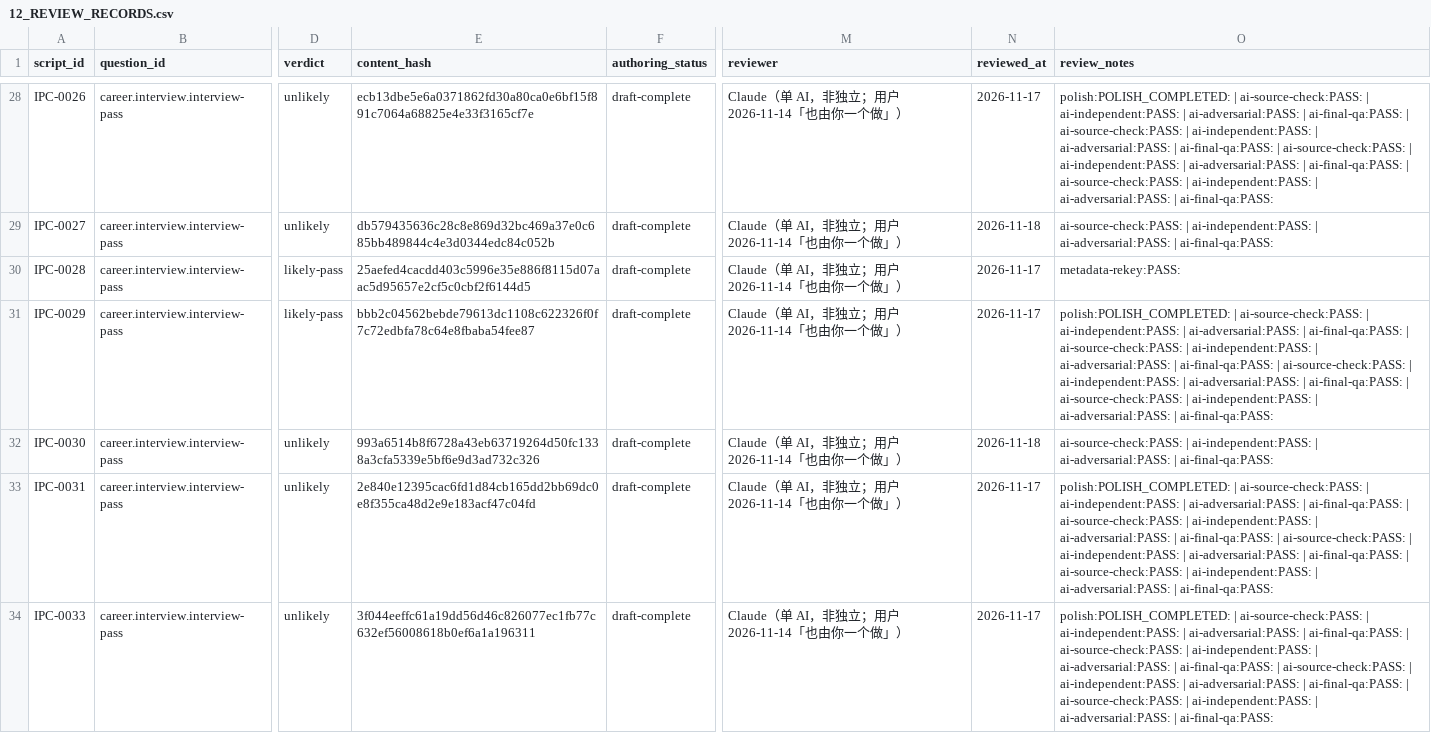
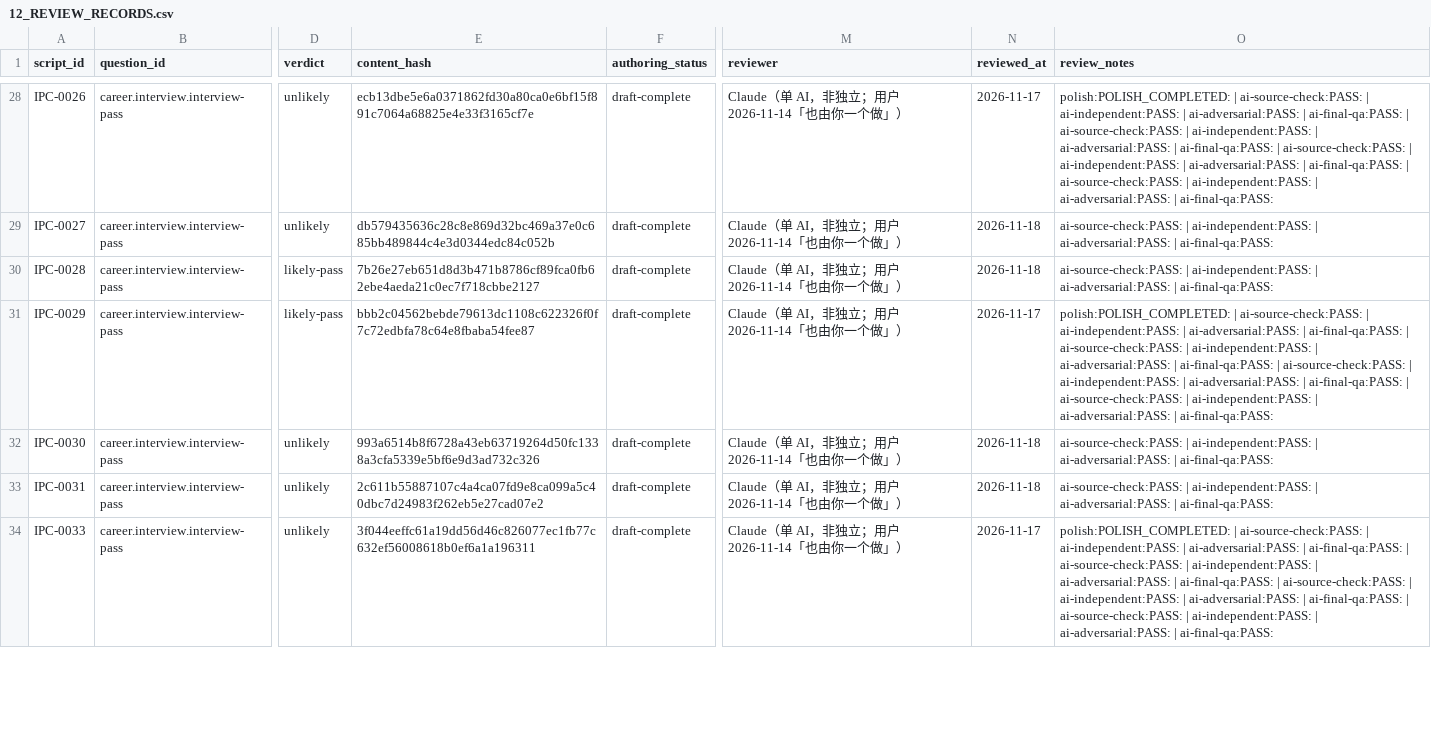
Before and after one commit to turnupmason/Wengua_Liuyao, a CSV file: docs/12_REVIEW_RECORDS.csv, drawn as a sheet; only a part is shown, gaps mark what is left out; the diff covers the shown part only; the diff names each change by its address in the sheet, - before the commit and + after, or states it on an @@ line.

```diff
--- a/docs/12_REVIEW_RECORDS.csv
+++ b/docs/12_REVIEW_RECORDS.csv
-E30 (content_hash): 25aefed4cacdd403c5996e35e886f8115d07aac5d95657e2cf5c0cbf2f6144d5
+E30 (content_hash): 7b26e27eb651d8d3b471b8786cf89fca0fb62ebe4aeda21c0ec7f718cbbe2127
-N30 (reviewed_at): 2026-11-17
+N30 (reviewed_at): 2026-11-18
-O30 (review_notes): metadata-rekey:PASS:
+O30 (review_notes): ai-source-check:PASS: | ai-independent:PASS: | ai-adversarial:PASS: | ai-final-qa:PASS:
-E33 (content_hash): 2e840e12395cac6fd1d84cb165dd2bb69dc0e8f355ca48d2e9e183acf47c04fd
+E33 (content_hash): 2c611b55887107c4a4ca07fd9e8ca099a5c40dbc7d24983f262eb5e27cad07e2
-N33 (reviewed_at): 2026-11-17
+N33 (reviewed_at): 2026-11-18
-O33 (review_notes): polish:POLISH_COMPLETED: | ai-source-check:PASS: | ai-independent:PASS: | ai-adversarial:PASS: | ai-final-qa:PASS: | ai-source-check:PASS: | ai-independent:PASS: | ai-adversarial:PASS: | ai-final-qa:PASS: | ai-source-check:PASS: | ai-independent:PASS: | ai-adversarial:PASS: | ai-final-qa:PASS: | ai-source-check:PASS: |…
+O33 (review_notes): ai-source-check:PASS: |…
```
Also changed, not shown: 31 edited cells elsewhere in this file, 46 other files.
